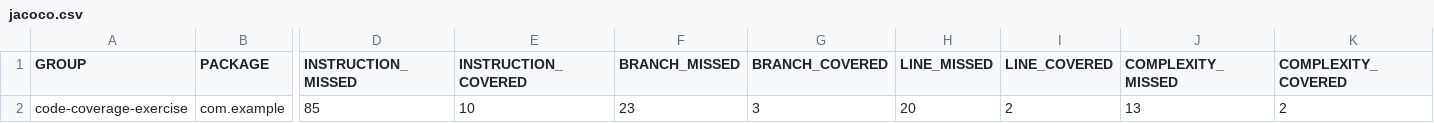
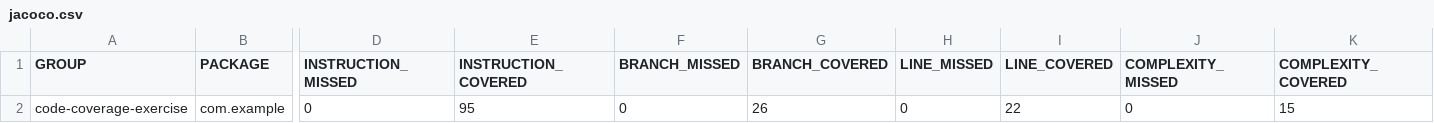
Before and after one commit to freakpari/code-coverage-unit-testing, a CSV file: target/site/jacoco/jacoco.csv, drawn as a sheet; only a part is shown, gaps mark what is left out; the diff names each change by its address in the sheet, - before the commit and + after, or states it on an @@ line.

```diff
--- a/target/site/jacoco/jacoco.csv
+++ b/target/site/jacoco/jacoco.csv
-D2 (INSTRUCTION_MISSED): 85
+D2 (INSTRUCTION_MISSED): 0
-E2 (INSTRUCTION_COVERED): 10
+E2 (INSTRUCTION_COVERED): 95
-F2 (BRANCH_MISSED): 23
+F2 (BRANCH_MISSED): 0
-G2 (BRANCH_COVERED): 3
+G2 (BRANCH_COVERED): 26
-H2 (LINE_MISSED): 20
+H2 (LINE_MISSED): 0
-I2 (LINE_COVERED): 2
+I2 (LINE_COVERED): 22
-J2 (COMPLEXITY_MISSED): 13
+J2 (COMPLEXITY_MISSED): 0
-K2 (COMPLEXITY_COVERED): 2
+K2 (COMPLEXITY_COVERED): 15
```
Also changed, not shown: 15 other files.
